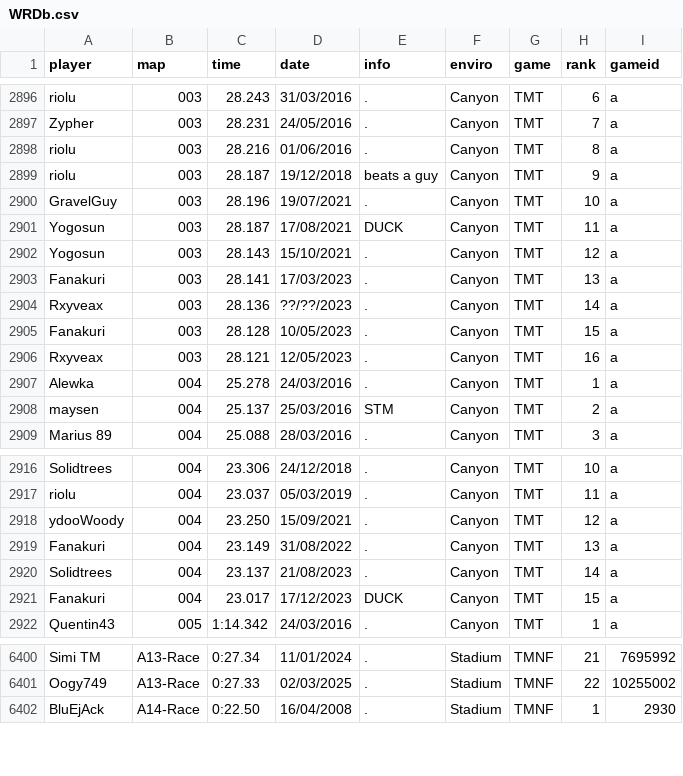
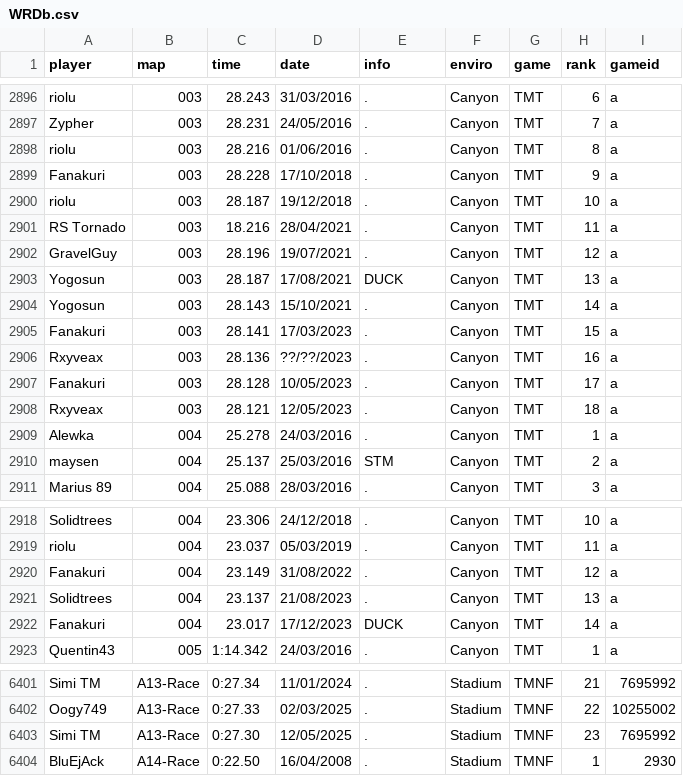
Before and after one commit to monheimx9/TWRC, a CSV file: data/WRDb.csv, drawn as a sheet; only a part is shown, gaps mark what is left out.

Commit message:
adding wrs

```diff
--- a/data/WRDb.csv
+++ b/data/WRDb.csv
@@ -2898,10 +2898,12 @@ Zypher;003;28.231;24/05/2016;.;Canyon;TMT;7;a
 riolu;003;28.216;01/06/2016;.;Canyon;TMT;8;a
-riolu;003;28.187;19/12/2018;beats a guy;Canyon;TMT;9;a
-GravelGuy;003;28.196;19/07/2021;.;Canyon;TMT;10;a
-Yogosun;003;28.187;17/08/2021;DUCK;Canyon;TMT;11;a
-Yogosun;003;28.143;15/10/2021;.;Canyon;TMT;12;a
-Fanakuri;003;28.141;17/03/2023;.;Canyon;TMT;13;a
-Rxyveax;003;28.136;??/??/2023;.;Canyon;TMT;14;a
-Fanakuri;003;28.128;10/05/2023;.;Canyon;TMT;15;a
-Rxyveax;003;28.121;12/05/2023;.;Canyon;TMT;16;a
+Fanakuri;003;28.228;17/10/2018;.;Canyon;TMT;9;a
+riolu;003;28.187;19/12/2018;.;Canyon;TMT;10;a
+RS Tornado;003;18.216;28/04/2021;.;Canyon;TMT;11;a
+GravelGuy;003;28.196;19/07/2021;.;Canyon;TMT;12;a
+Yogosun;003;28.187;17/08/2021;DUCK;Canyon;TMT;13;a
+Yogosun;003;28.143;15/10/2021;.;Canyon;TMT;14;a
+Fanakuri;003;28.141;17/03/2023;.;Canyon;TMT;15;a
+Rxyveax;003;28.136;??/??/2023;.;Canyon;TMT;16;a
+Fanakuri;003;28.128;10/05/2023;.;Canyon;TMT;17;a
+Rxyveax;003;28.121;12/05/2023;.;Canyon;TMT;18;a
 Alewka;004;25.278;24/03/2016;.;Canyon;TMT;1;a
@@ -2917,6 +2919,5 @@ Solidtrees;004;23.306;24/12/2018;.;Canyon;TMT;10;a
 riolu;004;23.037;05/03/2019;.;Canyon;TMT;11;a
-ydooWoody;004;23.250;15/09/2021;.;Canyon;TMT;12;a
-Fanakuri;004;23.149;31/08/2022;.;Canyon;TMT;13;a
-Solidtrees;004;23.137;21/08/2023;.;Canyon;TMT;14;a
-Fanakuri;004;23.017;17/12/2023;DUCK;Canyon;TMT;15;a
+Fanakuri;004;23.149;31/08/2022;.;Canyon;TMT;12;a
+Solidtrees;004;23.137;21/08/2023;.;Canyon;TMT;13;a
+Fanakuri;004;23.017;17/12/2023;DUCK;Canyon;TMT;14;a
 Quentin43;005;1:14.342;24/03/2016;.;Canyon;TMT;1;a
@@ -6401,2 +6402,3 @@ Simi TM;A13-Race;0:27.34;11/01/2024;.;Stadium;TMNF;21;7695992
 Oogy749;A13-Race;0:27.33;02/03/2025;.;Stadium;TMNF;22;10255002
+Simi TM;A13-Race;0:27.30;12/05/2025;.;Stadium;TMNF;23;7695992
 BluEjAck;A14-Race;0:22.50;16/04/2008;.;Stadium;TMNF;1;2930
```
